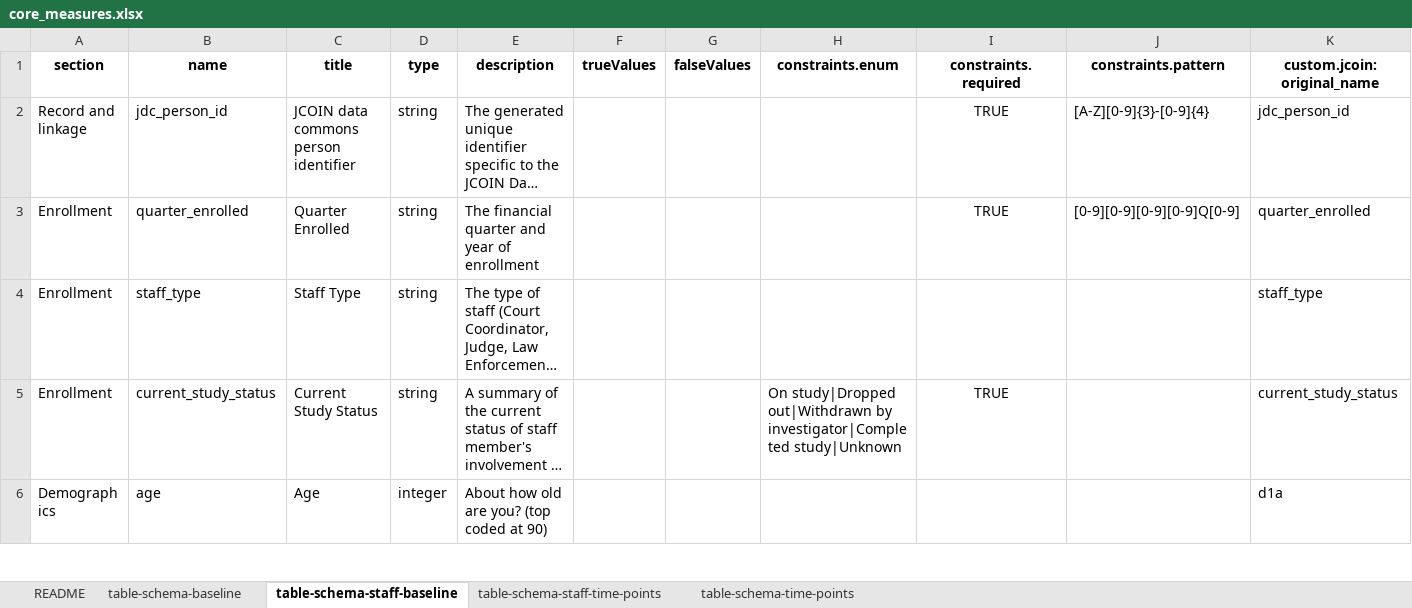
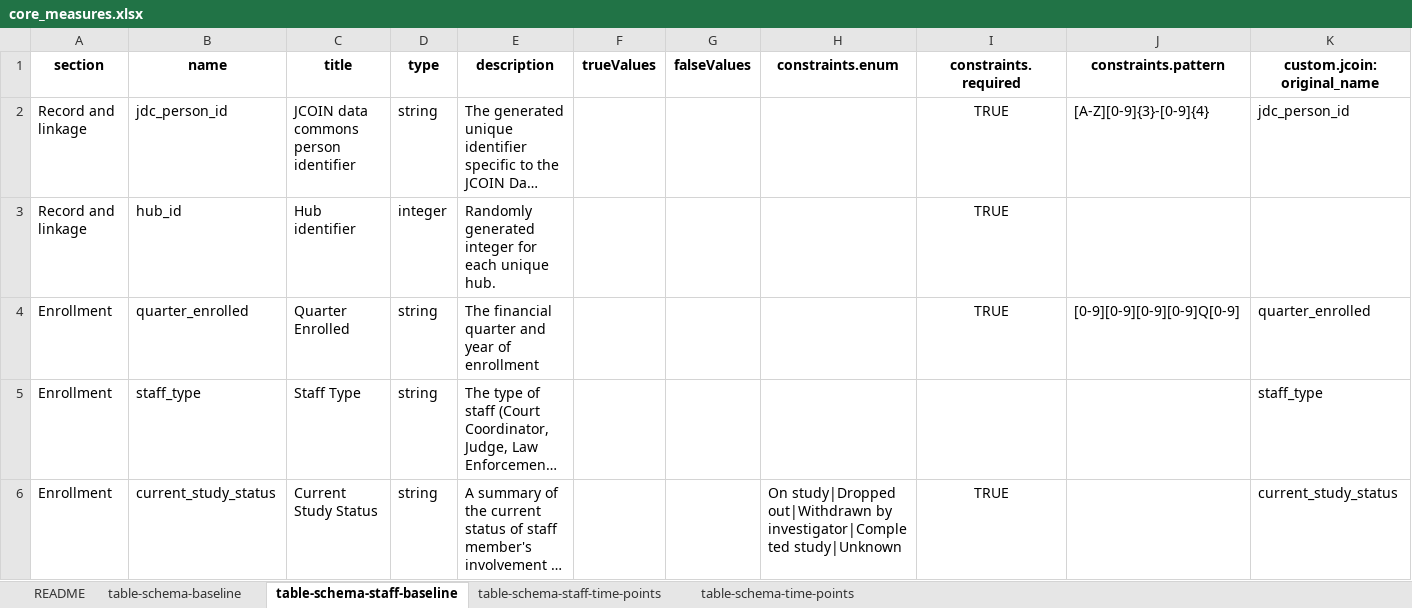
Before and after one commit to jcoin-maarc/JCOIN-Core-Measures, an Excel workbook: xlsx/core_measures.xlsx, sheet table-schema-staff-baseline, drawn as a sheet; only a part is shown; the shorter side is filled out with more unchanged rows; long unchanged cells end in …; values as stored, in another font and other column widths than the file's, no borders; rows hold the shown columns only; the diff names each change by its address in the sheet, - before the commit and + after, or states it on an @@ line.

```diff
--- a/xlsx/core_measures.xlsx (sheet table-schema-staff-baseline)
+++ b/xlsx/core_measures.xlsx (sheet table-schema-staff-baseline)
+row 3: Record and linkage | hub_id | Hub identifier | integer | Randomly generated integer for each unique hub. |  |  |  | TRUE
```
Also changed, not shown: sheet table-schema-baseline, xlsx/core_measures_long.xlsx, 4 other files.
